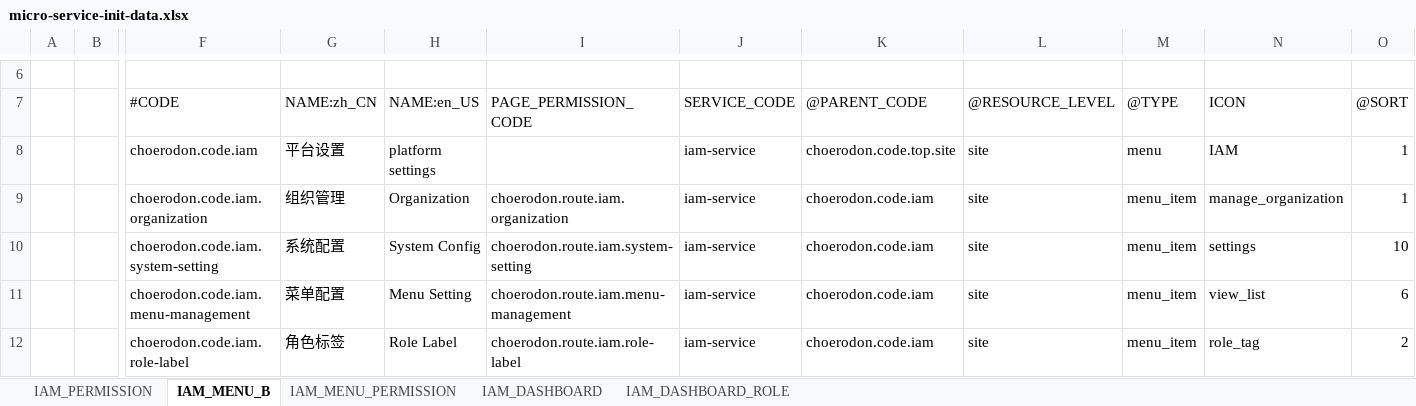
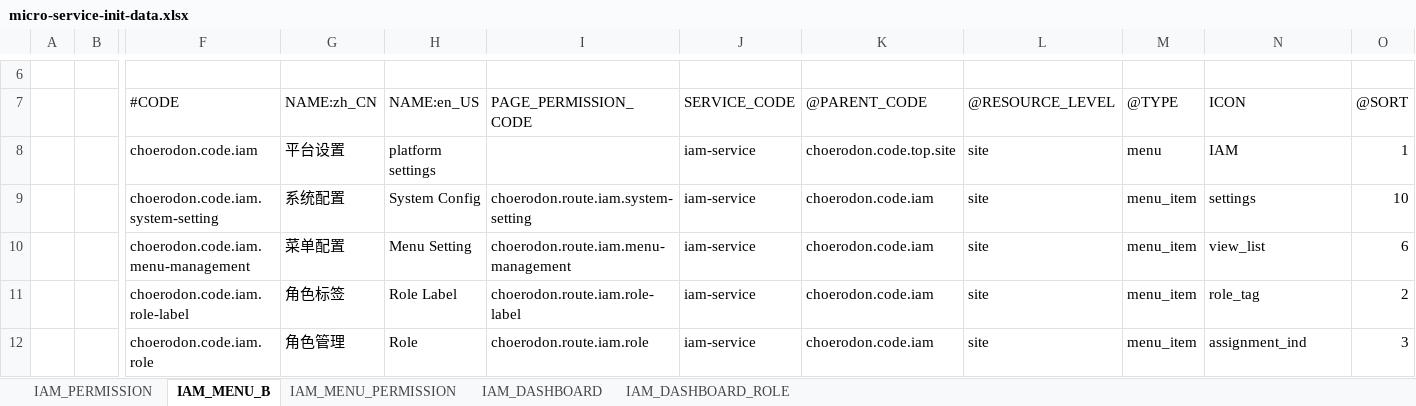
Before and after one commit to choerodon/iam-service, an Excel workbook: src/main/resources/script/front/micro-service-init-data.xlsx, sheet IAM_MENU_B, drawn as a sheet; only a part is shown, gaps mark what is left out; the shorter side is filled out with more unchanged rows; values as stored, in another font and other column widths than the file's, no borders; rows hold the shown columns only; the diff names each change by its address in the sheet, - before the commit and + after, or states it on an @@ line.

```diff
--- a/src/main/resources/script/front/micro-service-init-data.xlsx (sheet IAM_MENU_B)
+++ b/src/main/resources/script/front/micro-service-init-data.xlsx (sheet IAM_MENU_B)
-row 9:  |  | choerodon.code.iam.organization | 组织管理 | Organization | choerodon.route.iam.organization | iam-service | choerodon.code.iam | site | menu_item | manage_organization | 1
```
Also changed, not shown: sheet IAM_MENU_PERMISSION, sheet IAM_PERMISSION.
